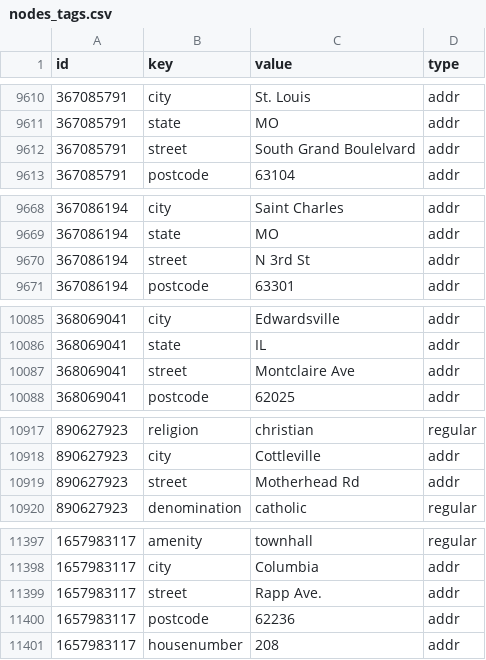
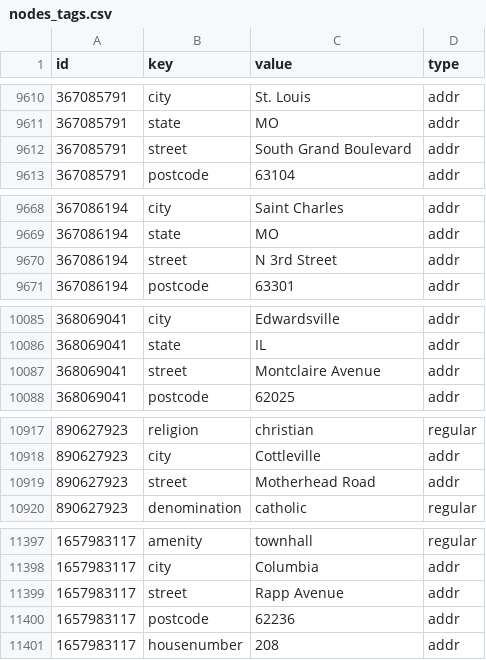
Before and after one commit to sirlaxalot24/mongoDB_lesson_1_2429, a CSV file: py2.7go/SQL/mongo_Project_2429/nodes_tags.csv, drawn as a sheet; only a part is shown, gaps mark what is left out; the diff covers the shown part only.

```diff
--- a/py2.7go/SQL/mongo_Project_2429/nodes_tags.csv
+++ b/py2.7go/SQL/mongo_Project_2429/nodes_tags.csv
@@ -9611,3 +9611,3 @@ id,key,value,type
 367085791,state,MO,addr
-367085791,street,South Grand Boulelvard,addr
+367085791,street,South Grand Boulevard,addr
 367085791,postcode,63104,addr
@@ -9669,3 +9669,3 @@ id,key,value,type
 367086194,state,MO,addr
-367086194,street,N 3rd St,addr
+367086194,street,N 3rd Street,addr
 367086194,postcode,63301,addr
@@ -10086,3 +10086,3 @@ id,key,value,type
 368069041,state,IL,addr
-368069041,street,Montclaire Ave,addr
+368069041,street,Montclaire Avenue,addr
 368069041,postcode,62025,addr
@@ -10918,3 +10918,3 @@ id,key,value,type
 890627923,city,Cottleville,addr
-890627923,street,Motherhead Rd,addr
+890627923,street,Motherhead Road,addr
 890627923,denomination,catholic,regular
@@ -11398,3 +11398,3 @@ id,key,value,type
 1657983117,city,Columbia,addr
-1657983117,street,Rapp Ave.,addr
+1657983117,street,Rapp Avenue,addr
 1657983117,postcode,62236,addr
```
Also changed, not shown: 26 edited cells elsewhere in this file, 7 other files.
